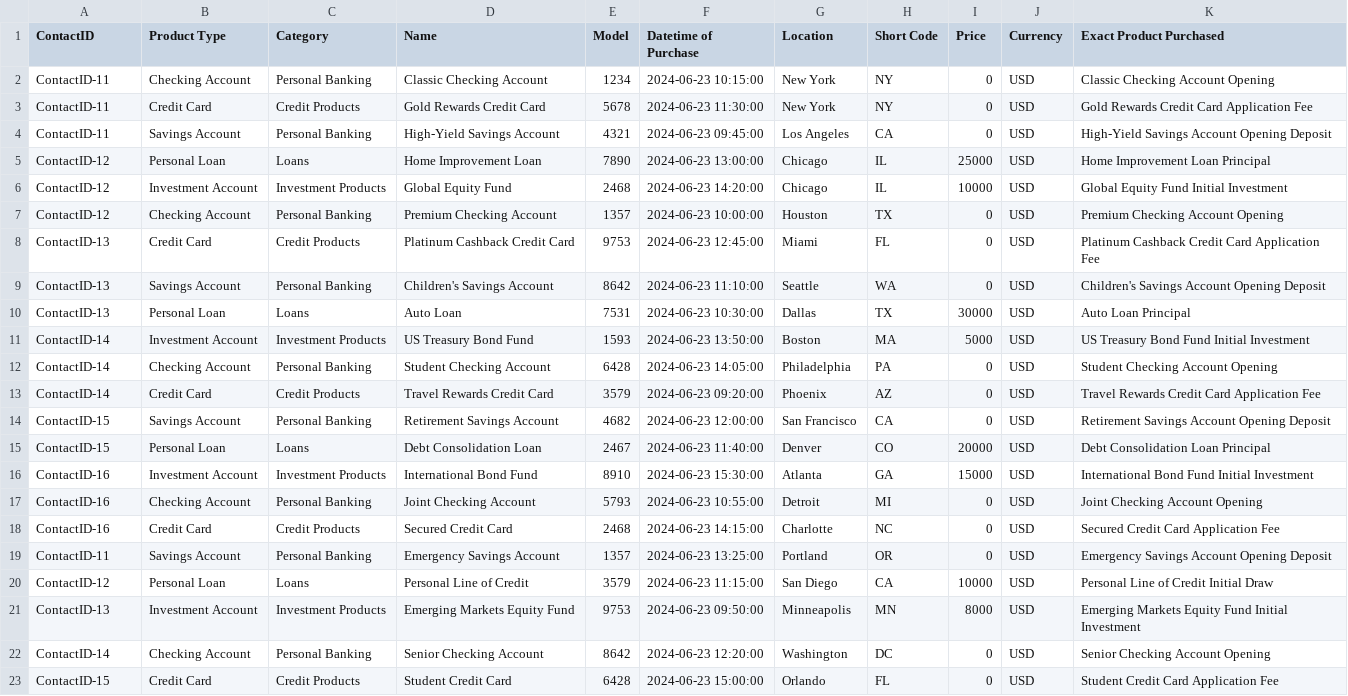
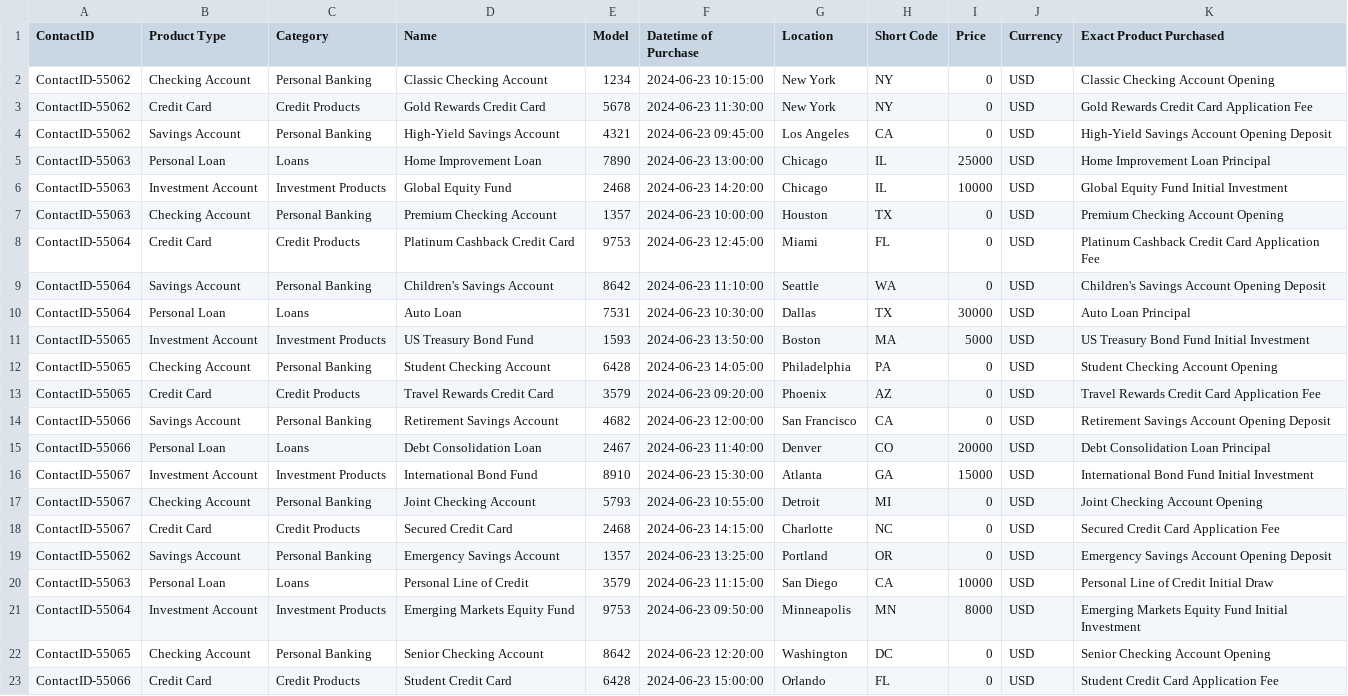
Before and after one commit to cedric10101980/AILLMConnector, a CSV file: docs/Purchases/Telesales.csv, drawn as a sheet; the diff names each change by its address in the sheet, - before the commit and + after, or states it on an @@ line.

```diff
--- a/docs/Purchases/Telesales.csv
+++ b/docs/Purchases/Telesales.csv
-A2:A4 (ContactID): ContactID-11
+A2:A4 (ContactID): ContactID-55062
-A5:A7 (ContactID): ContactID-12
+A5:A7 (ContactID): ContactID-55063
-A8:A10 (ContactID): ContactID-13
+A8:A10 (ContactID): ContactID-55064
-A11:A13 (ContactID): ContactID-14
+A11:A13 (ContactID): ContactID-55065
-A14:A15 (ContactID): ContactID-15
+A14:A15 (ContactID): ContactID-55066
-A16:A18 (ContactID): ContactID-16
+A16:A18 (ContactID): ContactID-55067
-A19 (ContactID): ContactID-11
+A19 (ContactID): ContactID-55062
-A20 (ContactID): ContactID-12
+A20 (ContactID): ContactID-55063
-A21 (ContactID): ContactID-13
+A21 (ContactID): ContactID-55064
-A22 (ContactID): ContactID-14
+A22 (ContactID): ContactID-55065
-A23 (ContactID): ContactID-15
+A23 (ContactID): ContactID-55066
```
Also changed, not shown: docs/Call Records/Outbound/Savings Account.csv, docs/Campaigns/All Campaigns.csv, 6 other files.
